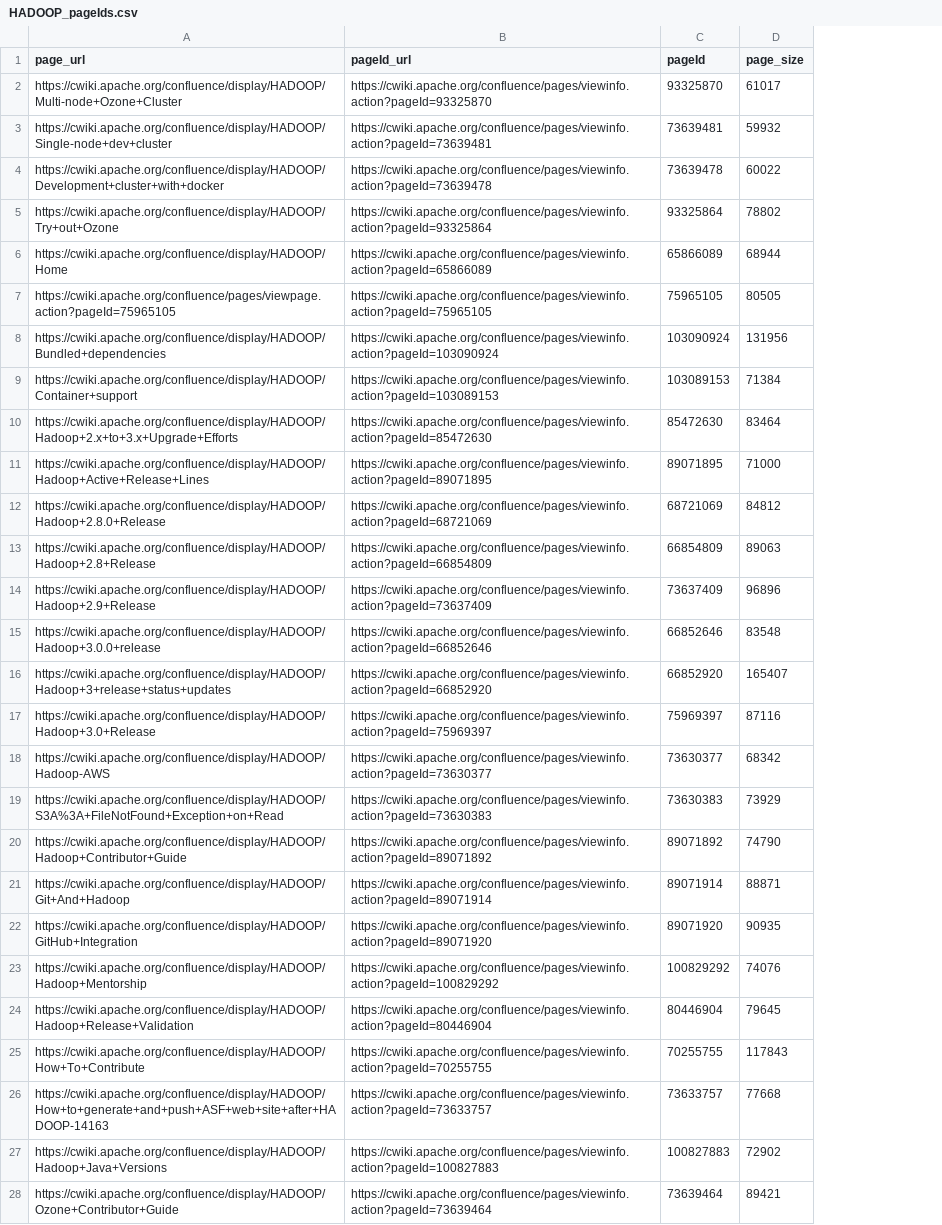
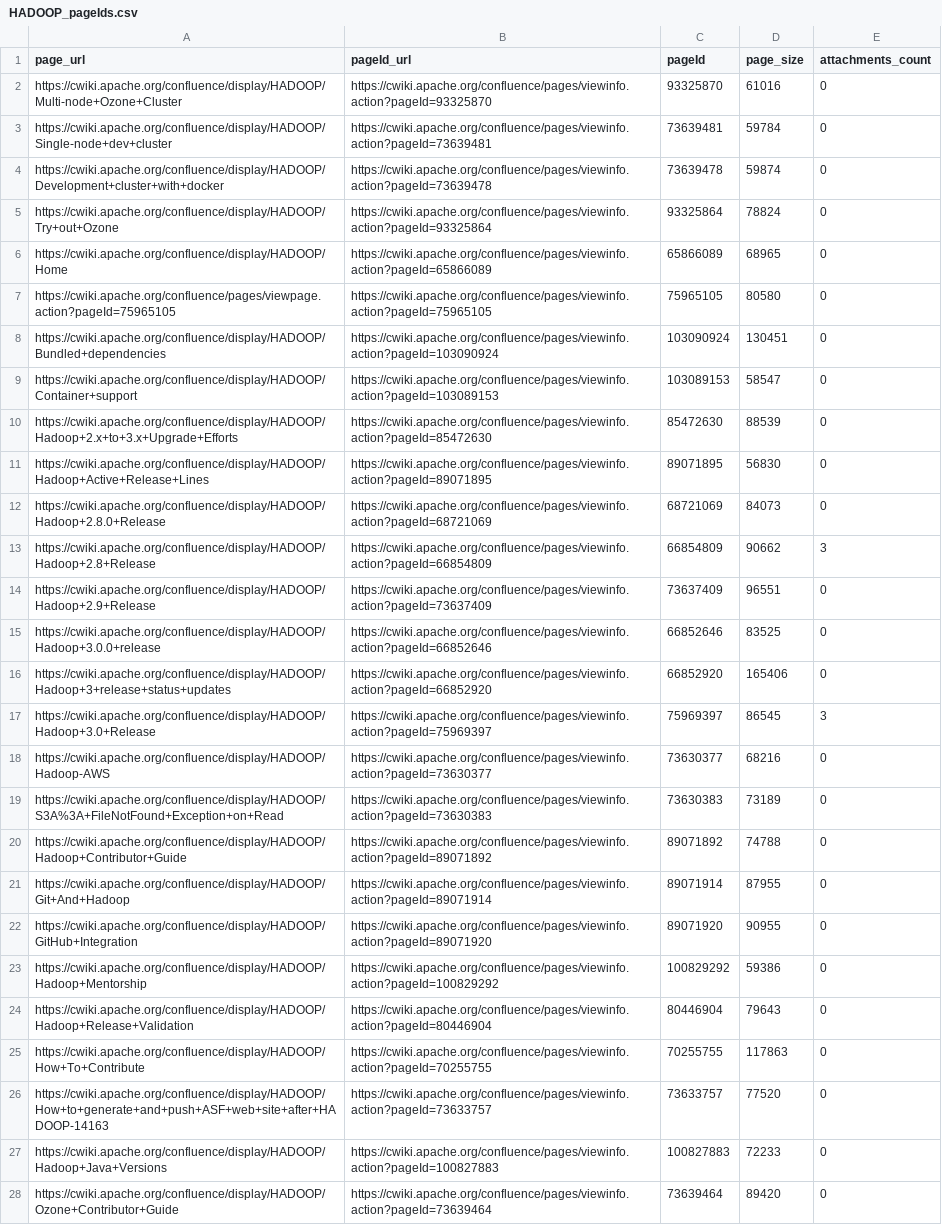
Before and after one commit to jazzwang/confluence-insight, a CSV file: sample-output/HADOOP_pageIds.csv, drawn as a sheet; only a part is shown; the diff covers the shown part only; the diff names each change by its address in the sheet, - before the commit and + after, or states it on an @@ line.

Commit message:
update sample output for HADOOP_pageIds.csv

```diff
--- a/sample-output/HADOOP_pageIds.csv
+++ b/sample-output/HADOOP_pageIds.csv
+column E (attachments_count), rows 2-28: 0 | 0 | 0 | 0 | 0 | 0 | 0 | 0 | 0 | 0 | 0 | 3 | 0 | 0 | 0 | 3 | 0 | 0 | 0 | 0 | 0 | 0 | 0 | 0 | 0 | 0 | 0
-D2 (page_size): 61017
+D2 (page_size): 61016
-D3 (page_size): 59932
+D3 (page_size): 59784
-D4 (page_size): 60022
+D4 (page_size): 59874
-D5 (page_size): 78802
+D5 (page_size): 78824
-D6 (page_size): 68944
+D6 (page_size): 68965
-D7 (page_size): 80505
+D7 (page_size): 80580
-D8 (page_size): 131956
+D8 (page_size): 130451
-D9 (page_size): 71384
+D9 (page_size): 58547
-D10 (page_size): 83464
+D10 (page_size): 88539
-D11 (page_size): 71000
+D11 (page_size): 56830
-D12 (page_size): 84812
+D12 (page_size): 84073
-D13 (page_size): 89063
+D13 (page_size): 90662
-D14 (page_size): 96896
+D14 (page_size): 96551
-D15 (page_size): 83548
+D15 (page_size): 83525
-D16 (page_size): 165407
+D16 (page_size): 165406
-D17 (page_size): 87116
+D17 (page_size): 86545
-D18 (page_size): 68342
+D18 (page_size): 68216
-D19 (page_size): 73929
+D19 (page_size): 73189
-D20 (page_size): 74790
+D20 (page_size): 74788
-D21 (page_size): 88871
+D21 (page_size): 87955
-D22 (page_size): 90935
+D22 (page_size): 90955
-D23 (page_size): 74076
+D23 (page_size): 59386
-D24 (page_size): 79645
+D24 (page_size): 79643
-D25 (page_size): 117843
+D25 (page_size): 117863
-D26 (page_size): 77668
+D26 (page_size): 77520
-D27 (page_size): 72902
+D27 (page_size): 72233
-D28 (page_size): 89421
+D28 (page_size): 89420
```
Also changed, not shown: 65 edited cells elsewhere in this file, 1 other file.
